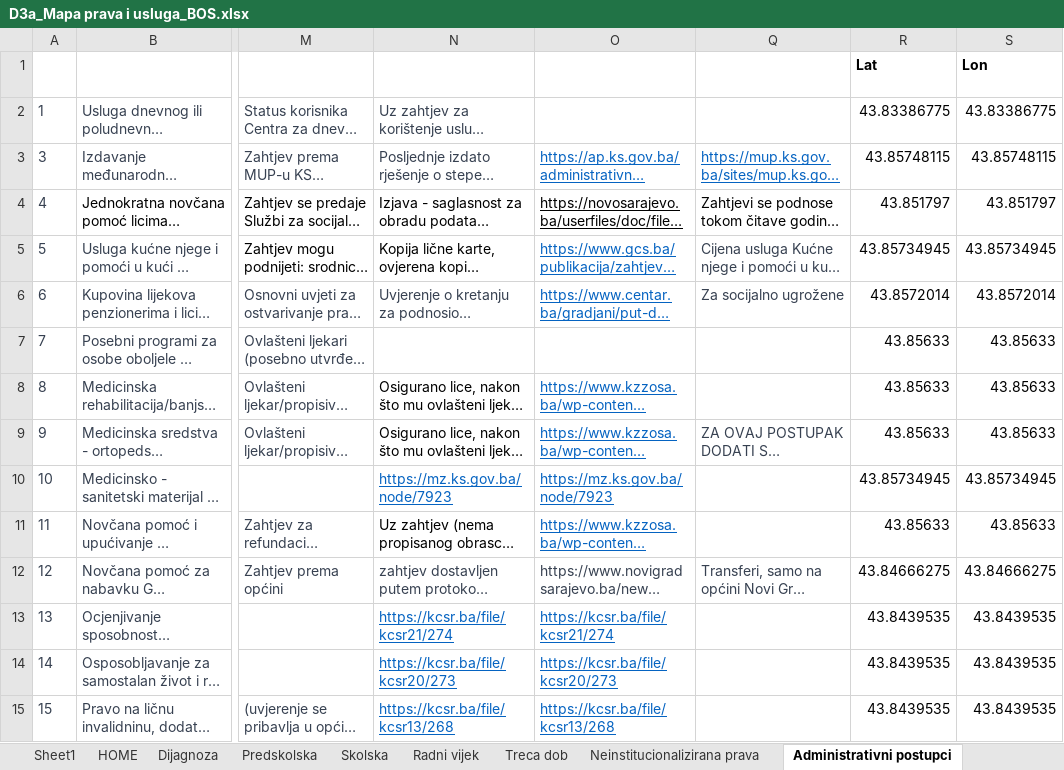
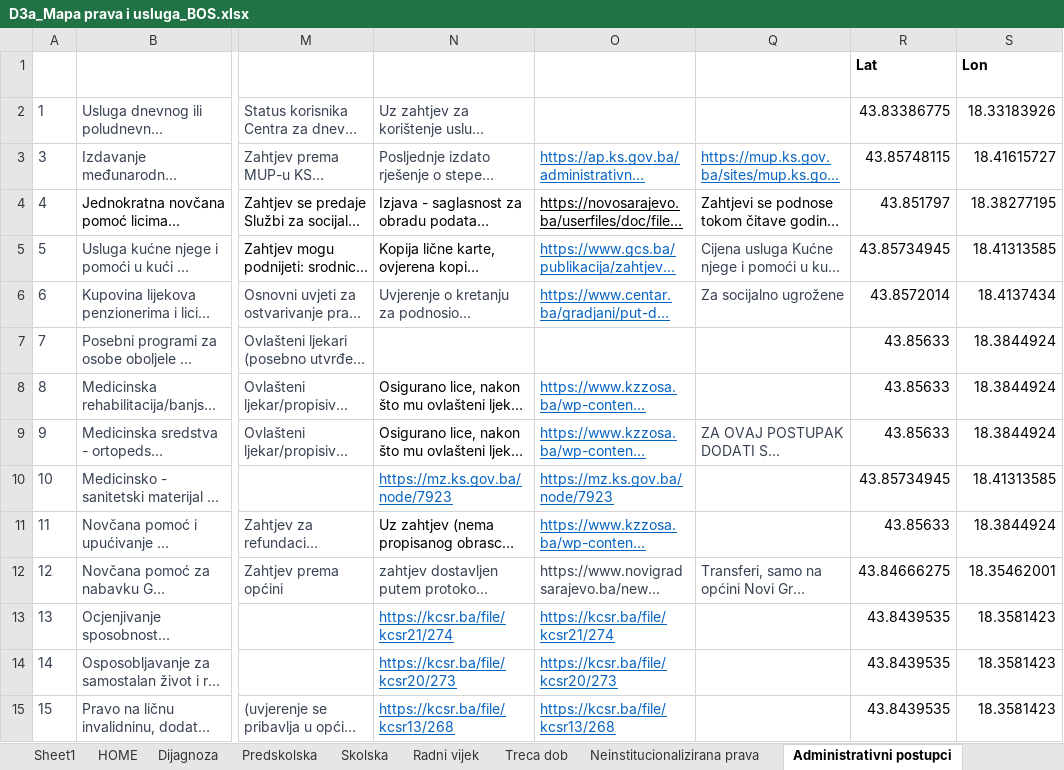
Before and after one commit to anesgolubic/amra-test, an Excel workbook: D3a_Mapa prava i usluga_BOS.xlsx, sheet Administrativni postupci, drawn as a sheet; only a part is shown, gaps mark what is left out; long unchanged cells end in …; values as stored, in another font and other column widths than the file's, no borders; conditional formats and table styles not drawn; the diff covers the shown part only; the diff names each change by its address in the sheet, - before the commit and + after, or states it on an @@ line.

```diff
--- a/D3a_Mapa prava i usluga_BOS.xlsx (sheet Administrativni postupci)
+++ b/D3a_Mapa prava i usluga_BOS.xlsx (sheet Administrativni postupci)
-S2 (Lon): 43.83386775
+S2 (Lon): 18.33183926
-S3 (Lon): 43.85748115
+S3 (Lon): 18.41615727
-S4 (Lon): 43.851797
+S4 (Lon): 18.38277195
-S5 (Lon): 43.85734945
+S5 (Lon): 18.41313585
-S6 (Lon): 43.8572014
+S6 (Lon): 18.4137434
-S7:S9 (Lon): 43.85633
+S7:S9 (Lon): 18.3844924
-S10 (Lon): 43.85734945
+S10 (Lon): 18.41313585
-S11 (Lon): 43.85633
+S11 (Lon): 18.3844924
-S12 (Lon): 43.84666275
+S12 (Lon): 18.35462001
-S13:S15 (Lon): 43.8439535
+S13:S15 (Lon): 18.3581423
```
Also changed, not shown: 19 edited cells elsewhere in this sheet, sheet Diskrecione usluge, sheet Sheet1, formulas that keep their value.
